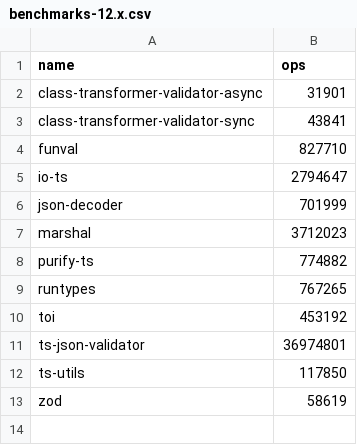
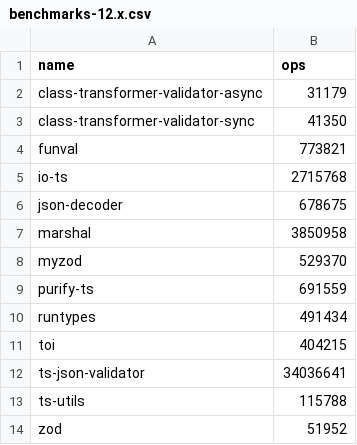
Before and after one commit to moltar/typescript-runtime-type-benchmarks, a CSV file: results/benchmarks-12.x.csv, drawn as a sheet.

Commit message:
feat: 12.x adds auto-generated benchmarks and bar graph

```diff
--- a/results/benchmarks-12.x.csv
+++ b/results/benchmarks-12.x.csv
@@ -1,13 +1,14 @@
 name,ops
-class-transformer-validator-async,31901
-class-transformer-validator-sync,43841
-funval,827710
-io-ts,2794647
-json-decoder,701999
-marshal,3712023
-purify-ts,774882
-runtypes,767265
-toi,453192
-ts-json-validator,36974801
-ts-utils,117850
-zod,58619
+class-transformer-validator-async,31179
+class-transformer-validator-sync,41350
+funval,773821
+io-ts,2715768
+json-decoder,678675
+marshal,3850958
+myzod,529370
+purify-ts,691559
+runtypes,491434
+toi,404215
+ts-json-validator,34036641
+ts-utils,115788
+zod,51952
```
Also changed, not shown: 2 other files.
